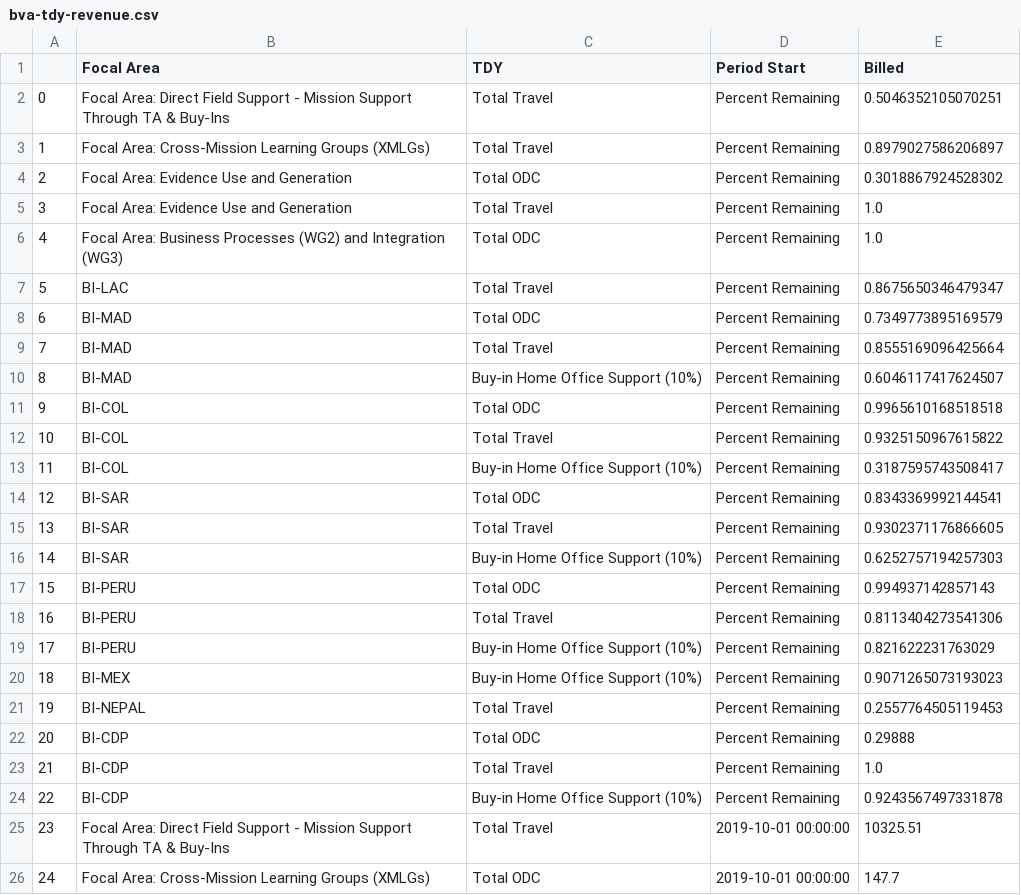
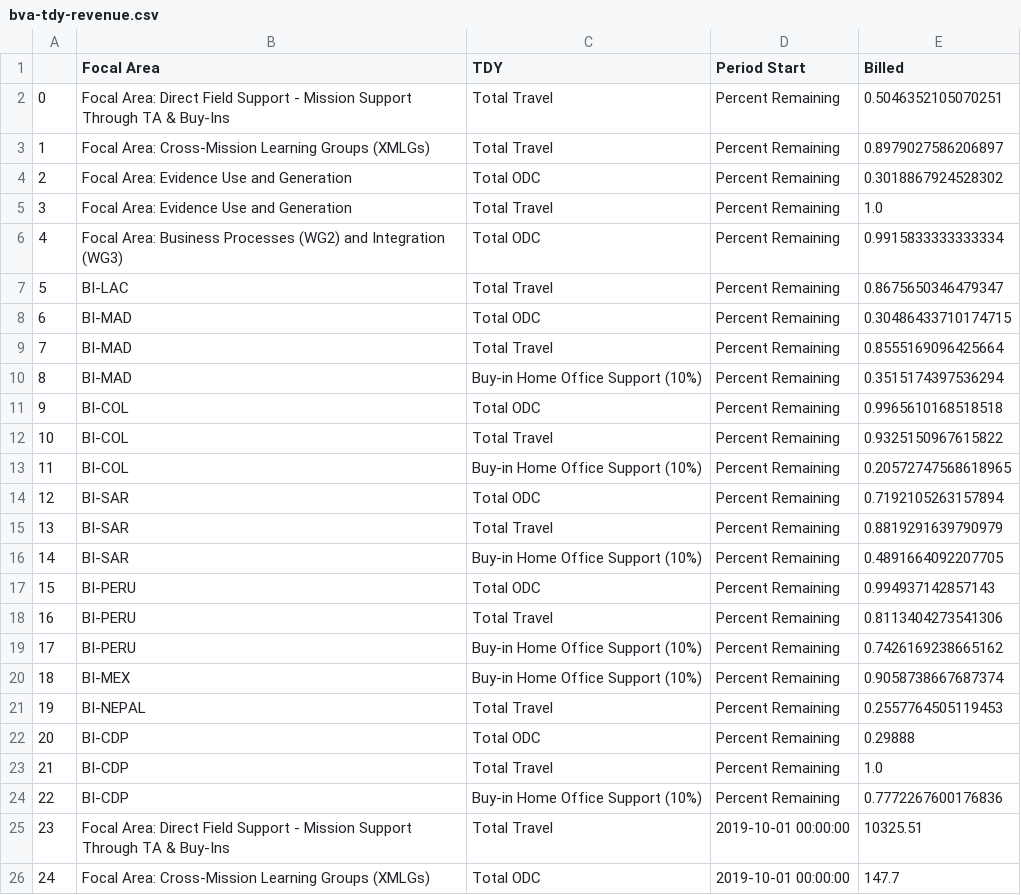
Before and after one commit to eanderson-ei/mi2-dashboard, a CSV file: data/processed/bva-tdy-revenue.csv, drawn as a sheet; only a part is shown; the diff covers the shown part only.

```diff
--- a/data/processed/bva-tdy-revenue.csv
+++ b/data/processed/bva-tdy-revenue.csv
@@ -5,17 +5,17 @@
 3,Focal Area: Evidence Use and Generation,Total Travel,Percent Remaining,1.0
-4,Focal Area: Business Processes (WG2) and Integration (WG3),Total ODC,Percent Remaining,1.0
+4,Focal Area: Business Processes (WG2) and Integration (WG3),Total ODC,Percent Remaining,0.9915833333333334
 5,BI-LAC,Total Travel,Percent Remaining,0.8675650346479347
-6,BI-MAD,Total ODC,Percent Remaining,0.7349773895169579
+6,BI-MAD,Total ODC,Percent Remaining,0.30486433710174715
 7,BI-MAD,Total Travel,Percent Remaining,0.8555169096425664
-8,BI-MAD,Buy-in Home Office Support (10%),Percent Remaining,0.6046117417624507
+8,BI-MAD,Buy-in Home Office Support (10%),Percent Remaining,0.3515174397536294
 9,BI-COL,Total ODC,Percent Remaining,0.9965610168518518
 10,BI-COL,Total Travel,Percent Remaining,0.9325150967615822
-11,BI-COL,Buy-in Home Office Support (10%),Percent Remaining,0.3187595743508417
-12,BI-SAR,Total ODC,Percent Remaining,0.8343369992144541
-13,BI-SAR,Total Travel,Percent Remaining,0.9302371176866605
-14,BI-SAR,Buy-in Home Office Support (10%),Percent Remaining,0.6252757194257303
+11,BI-COL,Buy-in Home Office Support (10%),Percent Remaining,0.20572747568618965
+12,BI-SAR,Total ODC,Percent Remaining,0.7192105263157894
+13,BI-SAR,Total Travel,Percent Remaining,0.8819291639790979
+14,BI-SAR,Buy-in Home Office Support (10%),Percent Remaining,0.4891664092207705
 15,BI-PERU,Total ODC,Percent Remaining,0.994937142857143
 16,BI-PERU,Total Travel,Percent Remaining,0.8113404273541306
-17,BI-PERU,Buy-in Home Office Support (10%),Percent Remaining,0.821622231763029
-18,BI-MEX,Buy-in Home Office Support (10%),Percent Remaining,0.9071265073193023
+17,BI-PERU,Buy-in Home Office Support (10%),Percent Remaining,0.7426169238665162
+18,BI-MEX,Buy-in Home Office Support (10%),Percent Remaining,0.9058738667687374
 19,BI-NEPAL,Total Travel,Percent Remaining,0.2557764505119453
@@ -23,3 +23,3 @@
 21,BI-CDP,Total Travel,Percent Remaining,1.0
-22,BI-CDP,Buy-in Home Office Support (10%),Percent Remaining,0.9243567497331878
+22,BI-CDP,Buy-in Home Office Support (10%),Percent Remaining,0.7772267600176836
 23,Focal Area: Direct Field Support - Mission Support Through TA & Buy-Ins,Total Travel,2019-10-01 00:00:00,10325.51
```
Also changed, not shown: 22 added rows elsewhere in this file, data/processed/buy-in-products.csv, data/processed/buy-in.csv, 20 other files.
